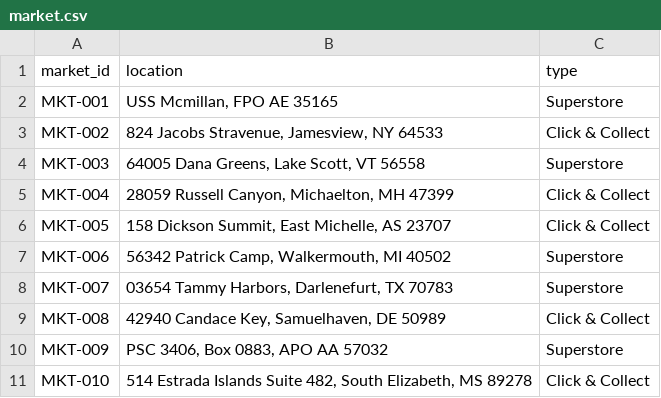
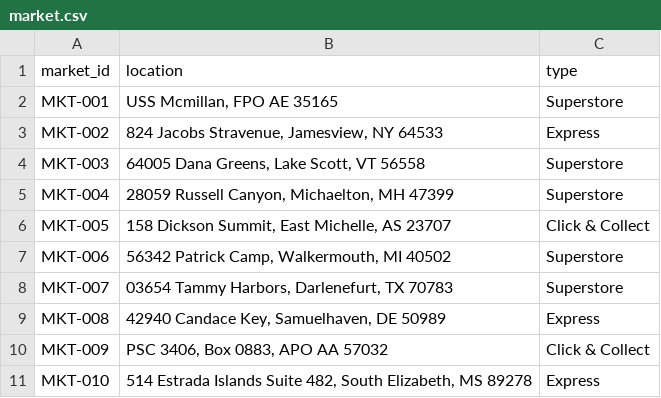
Before and after one commit to amina-dourdi/batch-procurement-data-pipeline, a CSV file: data/postgres_load/market.csv, drawn as a sheet.

```diff
--- a/data/postgres_load/market.csv
+++ b/data/postgres_load/market.csv
@@ -2,5 +2,5 @@ market_id,location,type
 MKT-001,"USS Mcmillan, FPO AE 35165",Superstore
-MKT-002,"824 Jacobs Stravenue, Jamesview, NY 64533",Click & Collect
+MKT-002,"824 Jacobs Stravenue, Jamesview, NY 64533",Express
 MKT-003,"64005 Dana Greens, Lake Scott, VT 56558",Superstore
-MKT-004,"28059 Russell Canyon, Michaelton, MH 47399",Click & Collect
+MKT-004,"28059 Russell Canyon, Michaelton, MH 47399",Superstore
 MKT-005,"158 Dickson Summit, East Michelle, AS 23707",Click & Collect
@@ -8,4 +8,4 @@ MKT-006,"56342 Patrick Camp, Walkermouth, MI 40502",Superstore
 MKT-007,"03654 Tammy Harbors, Darlenefurt, TX 70783",Superstore
-MKT-008,"42940 Candace Key, Samuelhaven, DE 50989",Click & Collect
-MKT-009,"PSC 3406, Box 0883, APO AA 57032",Superstore
-MKT-010,"514 Estrada Islands Suite 482, South Elizabeth, MS 89278",Click & Collect
+MKT-008,"42940 Candace Key, Samuelhaven, DE 50989",Express
+MKT-009,"PSC 3406, Box 0883, APO AA 57032",Click & Collect
+MKT-010,"514 Estrada Islands Suite 482, South Elizabeth, MS 89278",Express
```
Also changed, not shown: data/postgres_load/products.csv, 9 other files.
